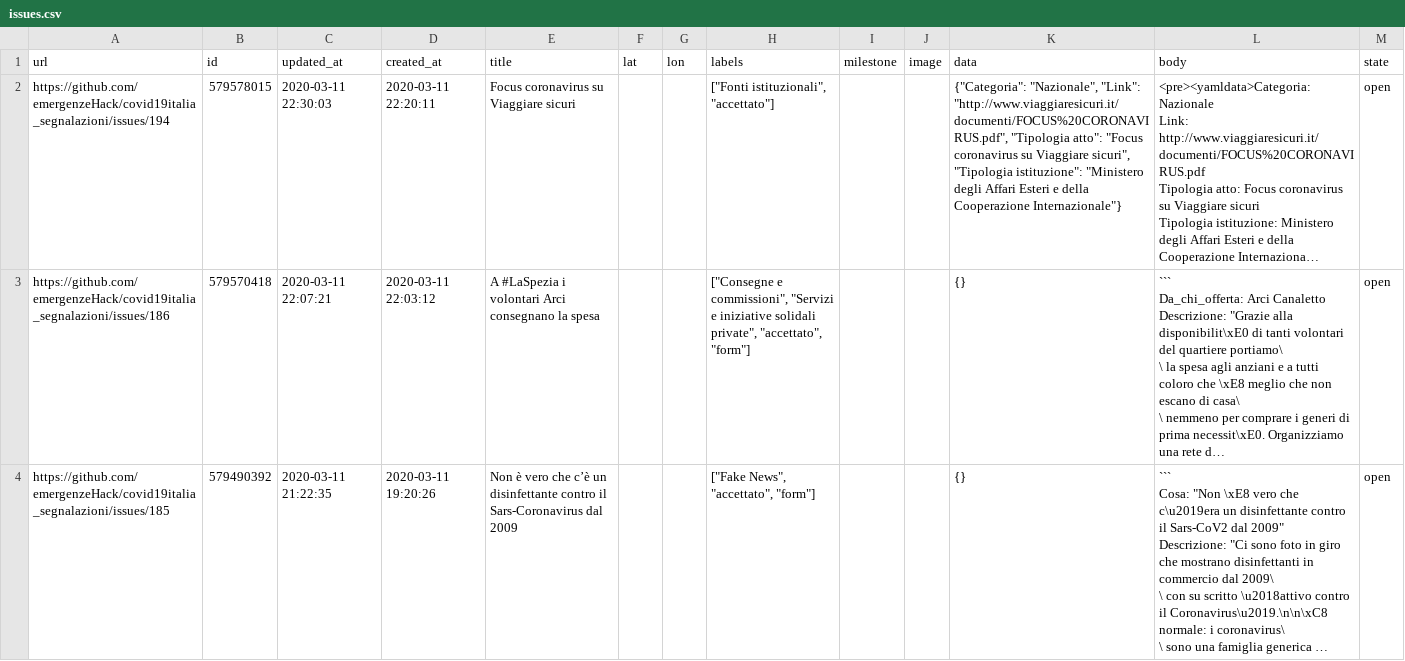
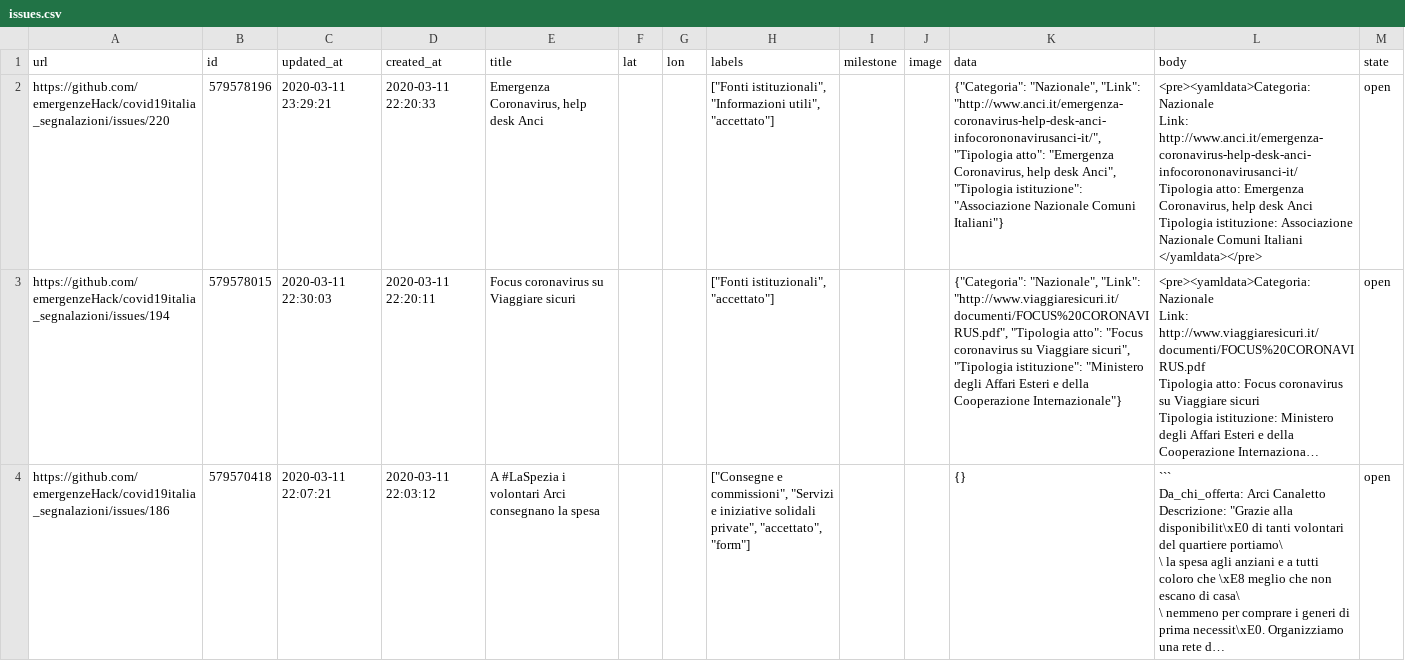
Before and after one commit to emergenzeHack/covid19italia, a CSV file: _data/issues.csv, drawn as a sheet; only a part is shown; the shorter side is filled out with more unchanged rows; long unchanged cells end in …; ↵ is a line break in a cell; the diff names each change by its address in the sheet, - before the commit and + after, or states it on an @@ line.

```diff
--- a/_data/issues.csv
+++ b/_data/issues.csv
+row 2: https://github.com/emergenzeHack/covid19italia_segnalazioni/issues/220 | 579578196 | 2020-03-11 23:29:21 | 2020-03-11 22:20:33 | Emergenza Coronavirus, help desk Anci |  |  | ["Fonti istituzionali", "Informazioni utili", "accettato"] |  |  | {"Categoria": "Nazionale", "Link": "http://www.anci.it/emergenza-coronavirus-help-desk-anci-infocorononavirusanci-it/", "Tipologia atto": "Emergenza Coronavirus, help desk Anci", "Tipologia istituzione": "Associazione Nazionale Comuni Italiani"} | <pre><yamldata>Categoria: Nazionale ↵ Link: http://www.anci.it/emergenza-coronavirus-help-desk-anci-infocorononavirusanci-it/ ↵ Tipologia atto: Emergenza Coronavirus, help desk Anci ↵ Tipologia istituzione: Associazione Nazionale Comuni Italiani ↵ </yamldata></pre> | open
```
Also changed, not shown: 2 other files.
